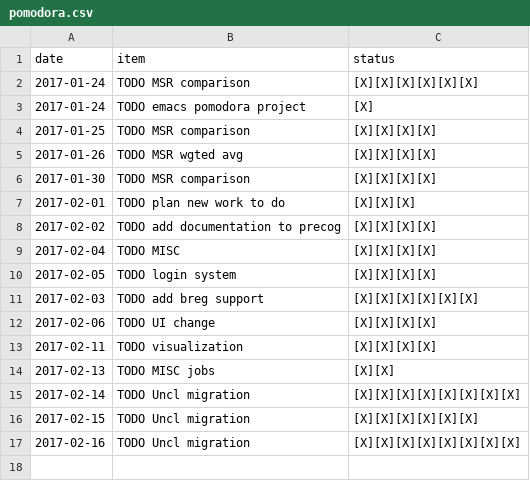
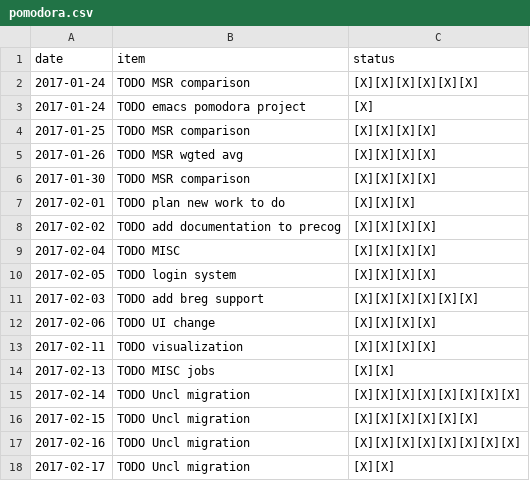
Before and after one commit to ggppwx/note, a CSV file: pomodora.csv, drawn as a sheet.

Commit message:
force push file agenda.csv exercise.csv pomodora.csv

```diff
--- a/pomodora.csv
+++ b/pomodora.csv
@@ -17 +17,2 @@ date,item,status
 2017-02-16,TODO Uncl migration,[X][X][X][X][X][X][X][X]
+2017-02-17,TODO Uncl migration,[X][X]
```
